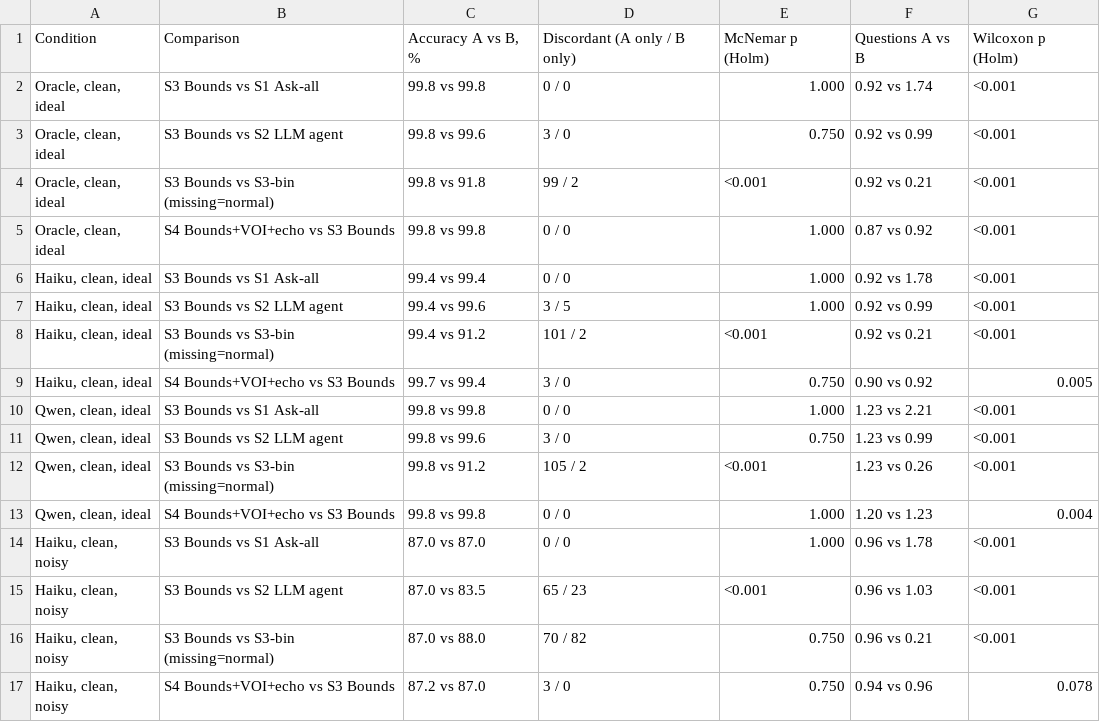
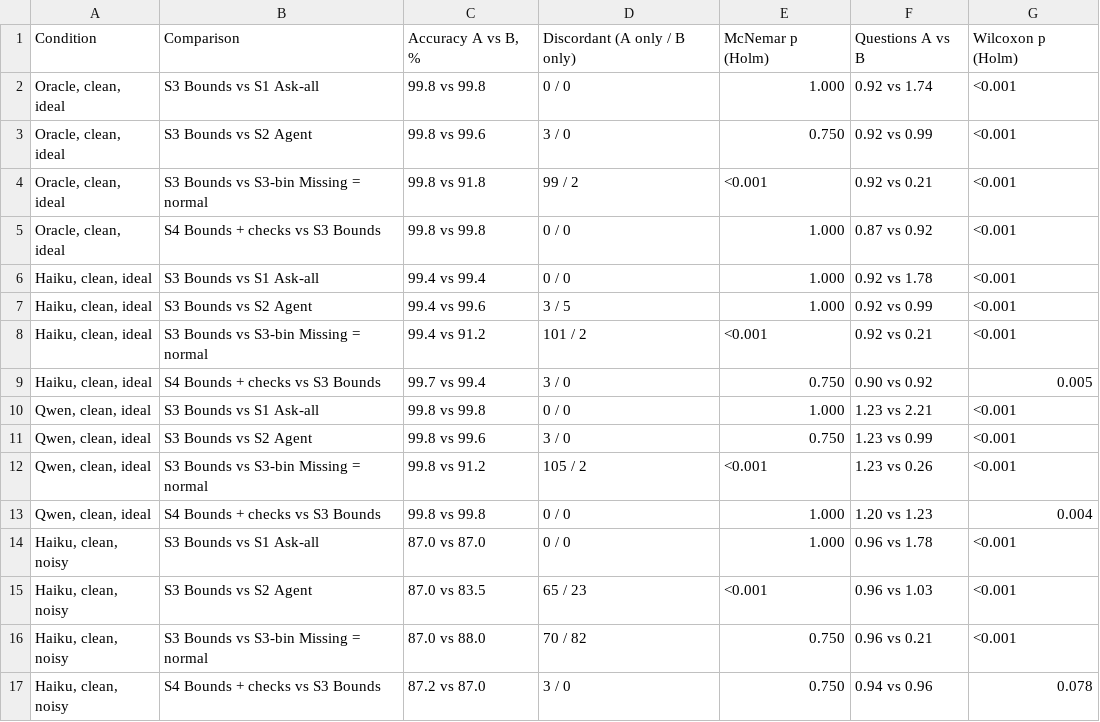
Before and after one commit to nicoveraz/calc-bounds, a CSV file: paper/tables/table4_comparisons_full.csv, drawn as a sheet.

```diff
--- a/paper/tables/table4_comparisons_full.csv
+++ b/paper/tables/table4_comparisons_full.csv
@@ -2,16 +2,16 @@ Condition,Comparison,"Accuracy A vs B, %",Discordant (A only / B only),McNemar p
 "Oracle, clean, ideal",S3 Bounds vs S1 Ask-all,99.8 vs 99.8,0 / 0,1.000,0.92 vs 1.74,<0.001
-"Oracle, clean, ideal",S3 Bounds vs S2 LLM agent,99.8 vs 99.6,3 / 0,0.750,0.92 vs 0.99,<0.001
-"Oracle, clean, ideal",S3 Bounds vs S3-bin (missing=normal),99.8 vs 91.8,99 / 2,<0.001,0.92 vs 0.21,<0.001
-"Oracle, clean, ideal",S4 Bounds+VOI+echo vs S3 Bounds,99.8 vs 99.8,0 / 0,1.000,0.87 vs 0.92,<0.001
+"Oracle, clean, ideal",S3 Bounds vs S2 Agent,99.8 vs 99.6,3 / 0,0.750,0.92 vs 0.99,<0.001
+"Oracle, clean, ideal",S3 Bounds vs S3-bin Missing = normal,99.8 vs 91.8,99 / 2,<0.001,0.92 vs 0.21,<0.001
+"Oracle, clean, ideal",S4 Bounds + checks vs S3 Bounds,99.8 vs 99.8,0 / 0,1.000,0.87 vs 0.92,<0.001
 "Haiku, clean, ideal",S3 Bounds vs S1 Ask-all,99.4 vs 99.4,0 / 0,1.000,0.92 vs 1.78,<0.001
-"Haiku, clean, ideal",S3 Bounds vs S2 LLM agent,99.4 vs 99.6,3 / 5,1.000,0.92 vs 0.99,<0.001
-"Haiku, clean, ideal",S3 Bounds vs S3-bin (missing=normal),99.4 vs 91.2,101 / 2,<0.001,0.92 vs 0.21,<0.001
-"Haiku, clean, ideal",S4 Bounds+VOI+echo vs S3 Bounds,99.7 vs 99.4,3 / 0,0.750,0.90 vs 0.92,0.005
+"Haiku, clean, ideal",S3 Bounds vs S2 Agent,99.4 vs 99.6,3 / 5,1.000,0.92 vs 0.99,<0.001
+"Haiku, clean, ideal",S3 Bounds vs S3-bin Missing = normal,99.4 vs 91.2,101 / 2,<0.001,0.92 vs 0.21,<0.001
+"Haiku, clean, ideal",S4 Bounds + checks vs S3 Bounds,99.7 vs 99.4,3 / 0,0.750,0.90 vs 0.92,0.005
 "Qwen, clean, ideal",S3 Bounds vs S1 Ask-all,99.8 vs 99.8,0 / 0,1.000,1.23 vs 2.21,<0.001
-"Qwen, clean, ideal",S3 Bounds vs S2 LLM agent,99.8 vs 99.6,3 / 0,0.750,1.23 vs 0.99,<0.001
-"Qwen, clean, ideal",S3 Bounds vs S3-bin (missing=normal),99.8 vs 91.2,105 / 2,<0.001,1.23 vs 0.26,<0.001
-"Qwen, clean, ideal",S4 Bounds+VOI+echo vs S3 Bounds,99.8 vs 99.8,0 / 0,1.000,1.20 vs 1.23,0.004
+"Qwen, clean, ideal",S3 Bounds vs S2 Agent,99.8 vs 99.6,3 / 0,0.750,1.23 vs 0.99,<0.001
+"Qwen, clean, ideal",S3 Bounds vs S3-bin Missing = normal,99.8 vs 91.2,105 / 2,<0.001,1.23 vs 0.26,<0.001
+"Qwen, clean, ideal",S4 Bounds + checks vs S3 Bounds,99.8 vs 99.8,0 / 0,1.000,1.20 vs 1.23,0.004
 "Haiku, clean, noisy",S3 Bounds vs S1 Ask-all,87.0 vs 87.0,0 / 0,1.000,0.96 vs 1.78,<0.001
-"Haiku, clean, noisy",S3 Bounds vs S2 LLM agent,87.0 vs 83.5,65 / 23,<0.001,0.96 vs 1.03,<0.001
-"Haiku, clean, noisy",S3 Bounds vs S3-bin (missing=normal),87.0 vs 88.0,70 / 82,0.750,0.96 vs 0.21,<0.001
-"Haiku, clean, noisy",S4 Bounds+VOI+echo vs S3 Bounds,87.2 vs 87.0,3 / 0,0.750,0.94 vs 0.96,0.078
+"Haiku, clean, noisy",S3 Bounds vs S2 Agent,87.0 vs 83.5,65 / 23,<0.001,0.96 vs 1.03,<0.001
+"Haiku, clean, noisy",S3 Bounds vs S3-bin Missing = normal,87.0 vs 88.0,70 / 82,0.750,0.96 vs 0.21,<0.001
+"Haiku, clean, noisy",S4 Bounds + checks vs S3 Bounds,87.2 vs 87.0,3 / 0,0.750,0.94 vs 0.96,0.078
```
Also changed, not shown: paper/tables/s10_implausible_sensitivity.csv, paper/tables/s3_missingness.csv, 24 other files.
